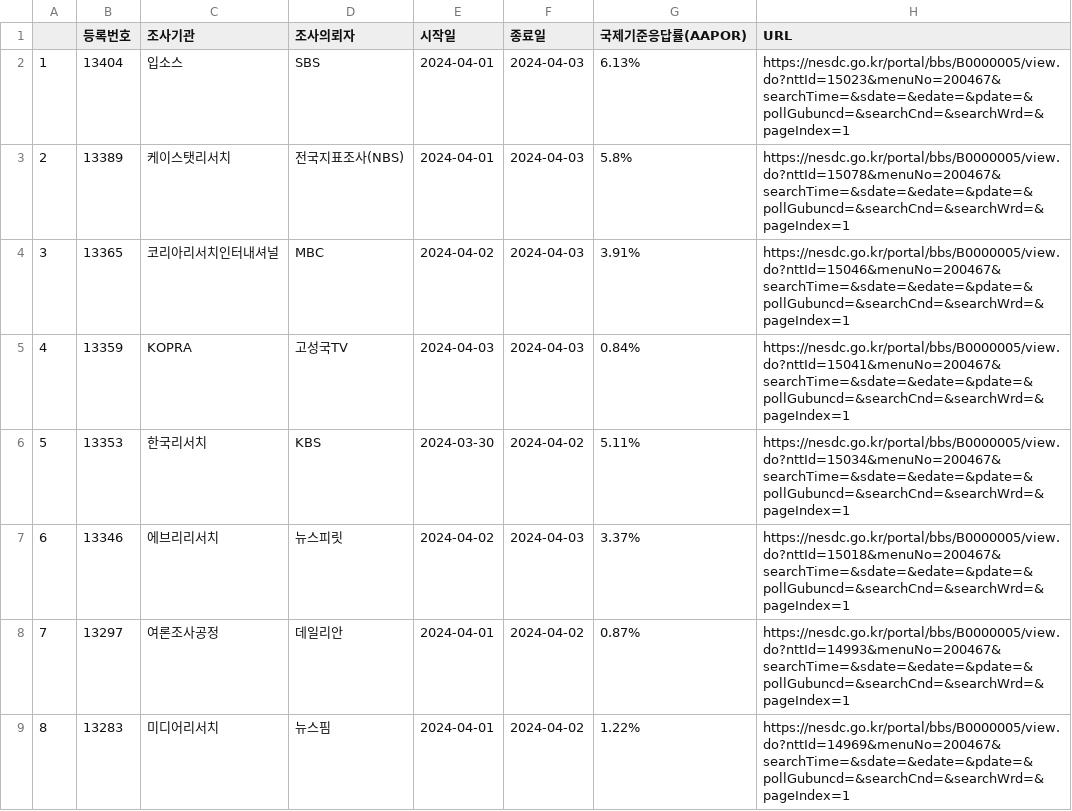
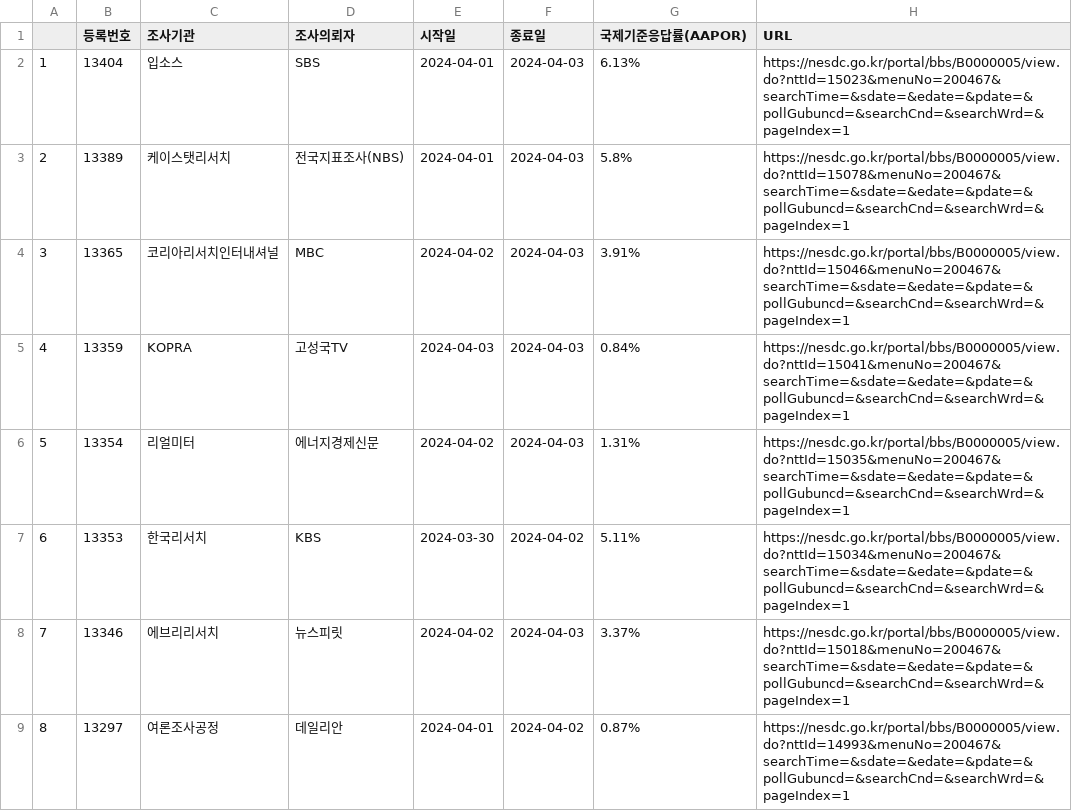
Before and after one commit to scholarsbookcase/naelection2024, a CSV file: IncludedPollsByDate/all_PR_2024-04-03_D14.csv, drawn as a sheet; only a part is shown; the shorter side is filled out with more unchanged rows; addresses are those after the commit; the diff names each change by its address in the sheet, - before the commit and + after, or states it on an @@ line.

```diff
--- a/IncludedPollsByDate/all_PR_2024-04-03_D14.csv
+++ b/IncludedPollsByDate/all_PR_2024-04-03_D14.csv
+row 6: 5 | 13354 | 리얼미터 | 에너지경제신문 | 2024-04-02 | 2024-04-03 | 1.31% | https://nesdc.go.kr/portal/bbs/B0000005/view.do?nttId=15035&menuNo=200467&searchTime=&sdate=&edate=&pdate=&pollGubuncd=&searchCnd=&searchWrd=&pageIndex=1
@@ column A renumbered from row 7 down @@
```
Also changed, not shown: poll_list.csv, 5 other files.
